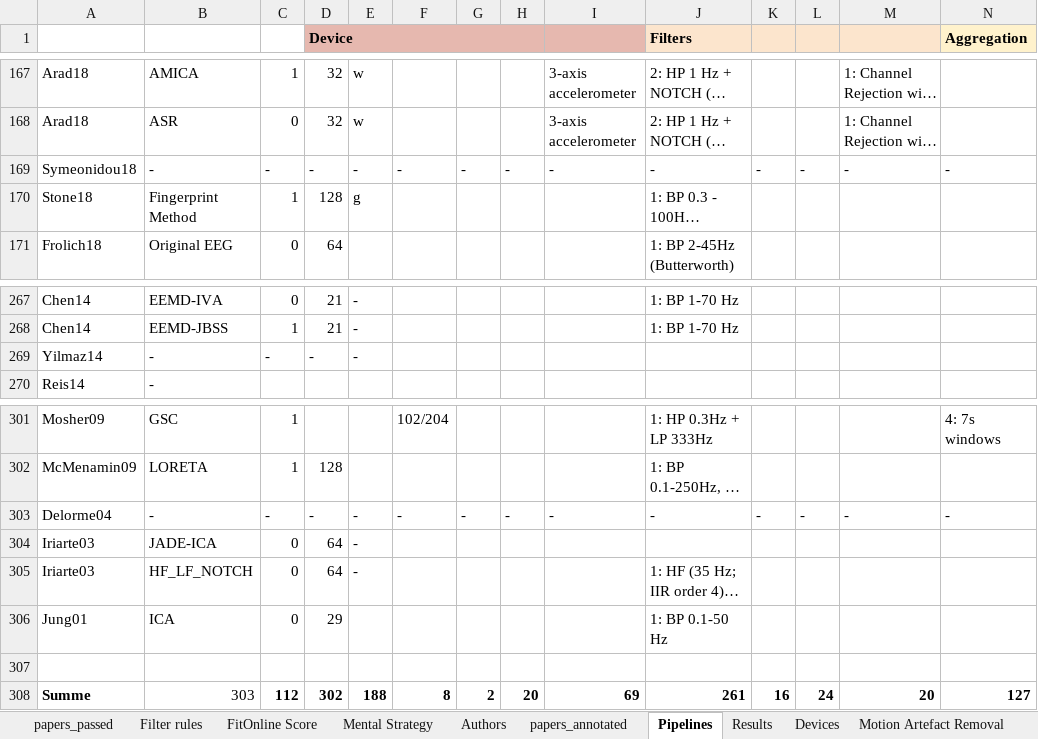
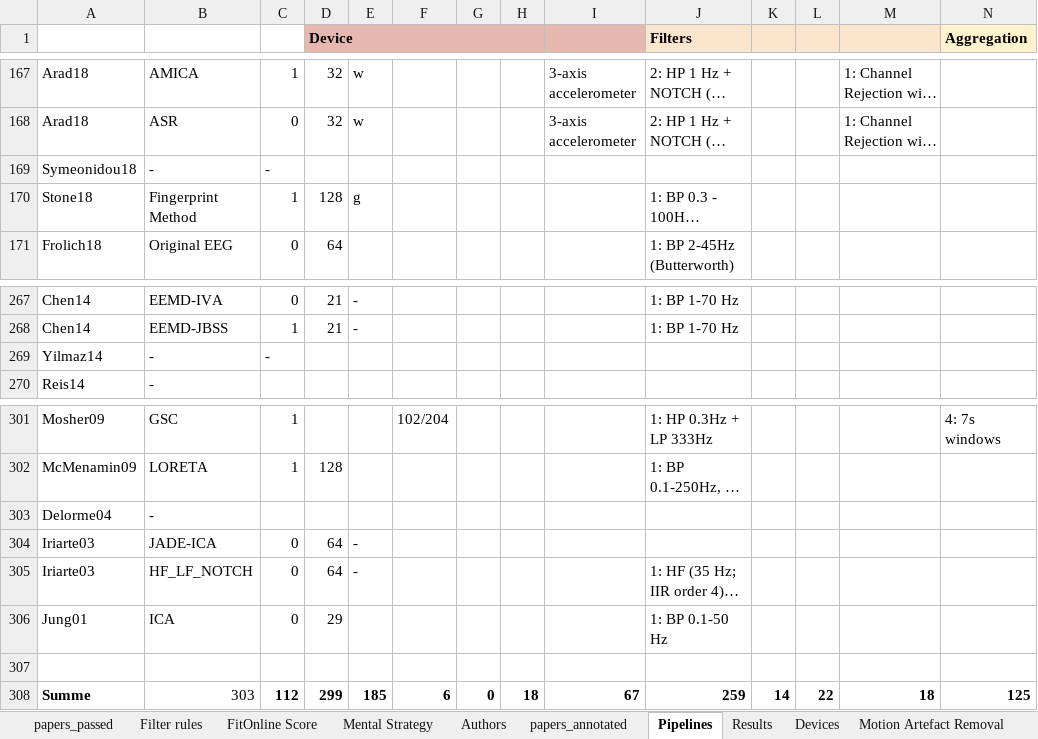
Before and after one commit to iot-salzburg/SLR_on_motion_artifact_reduction_for_BCI, an Excel workbook: Systematic Literature Review on Motion Artifact Removal of EEG Signals.xlsx, sheet Pipelines, drawn as a sheet; only a part is shown, gaps mark what is left out; long unchanged cells end in …; values as stored, in another font and other column widths than the file's, no borders; charts and pictures not drawn; removed rows and columns are numbered as before the commit, all else as after; rows hold the shown columns only; the diff names each change by its address in the sheet, - before the commit and + after, or states it on an @@ line.

Commit message:
Fix typos in Spreadsheet and regenerate results

```diff
--- a/Systematic Literature Review on Motion Artifact Removal of EEG Signals.xlsx (sheet Pipelines)
+++ b/Systematic Literature Review on Motion Artifact Removal of EEG Signals.xlsx (sheet Pipelines)
-row 169: Symeonidou18 | - | - | - | - | - | - | - | - | - | - | - | - | -
+row 169: Symeonidou18 | - | -
-D269 (Device): -
+D269 (Device): (empty)
-E269: -
+E269: (empty)
-row 303: Delorme04 | - | - | - | - | - | - | - | - | - | - | - | - | -
+row 303: Delorme04 | -
-row 308: Summe | 303 | 112 | 302 | 188 | 8 | 2 | 20 | 69 | 261 | 16 | 24 | 20 | 127
+row 308: Summe | 303 | 112 | 299 | 185 | 6 | 0 | 18 | 67 | 259 | 14 | 22 | 18 | 125
```
Also changed, not shown: sheet Research Gap, sheet Software, sheet Devices, sheet Authors, sheet Consensus, sheet Classification Models, 9 other files.
